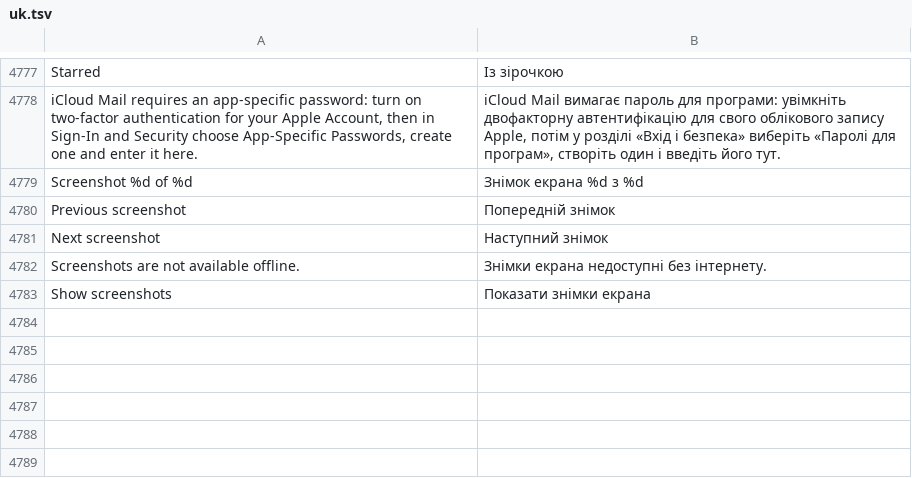
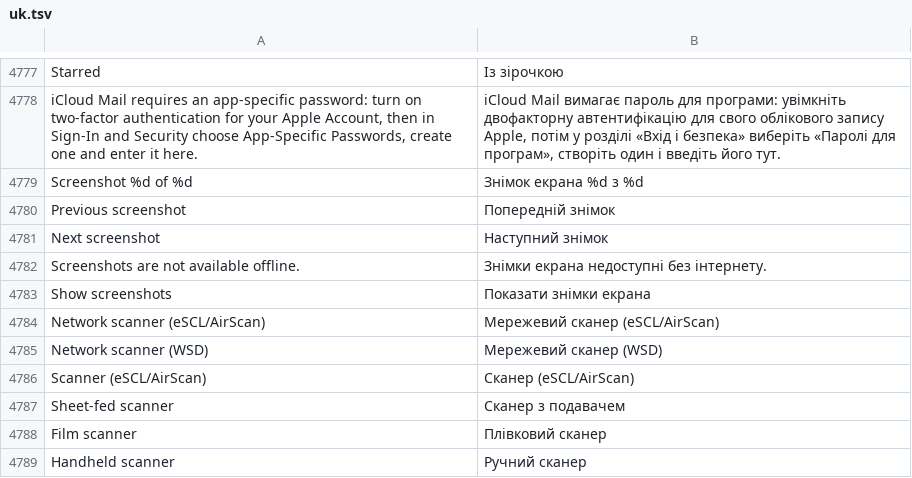
Before and after one commit to luxopes/LuxOS-Arch, a TSV file: packages/luxos-i18n/files/uk.tsv, drawn as a sheet; only a part is shown, gaps mark what is left out; the diff names each change by its address in the sheet, - before the commit and + after, or states it on an @@ line.

```diff
--- a/packages/luxos-i18n/files/uk.tsv
+++ b/packages/luxos-i18n/files/uk.tsv
+row 4784: Network scanner (eSCL/AirScan) | Мережевий сканер (eSCL/AirScan)
+row 4785: Network scanner (WSD) | Мережевий сканер (WSD)
+row 4786: Scanner (eSCL/AirScan) | Сканер (eSCL/AirScan)
+row 4787: Sheet-fed scanner | Сканер з подавачем
+row 4788: Film scanner | Плівковий сканер
+row 4789: Handheld scanner | Ручний сканер
```
Also changed, not shown: packages/luxos-i18n/files/es.tsv, packages/luxos-i18n/files/fr.tsv, 34 other files.
